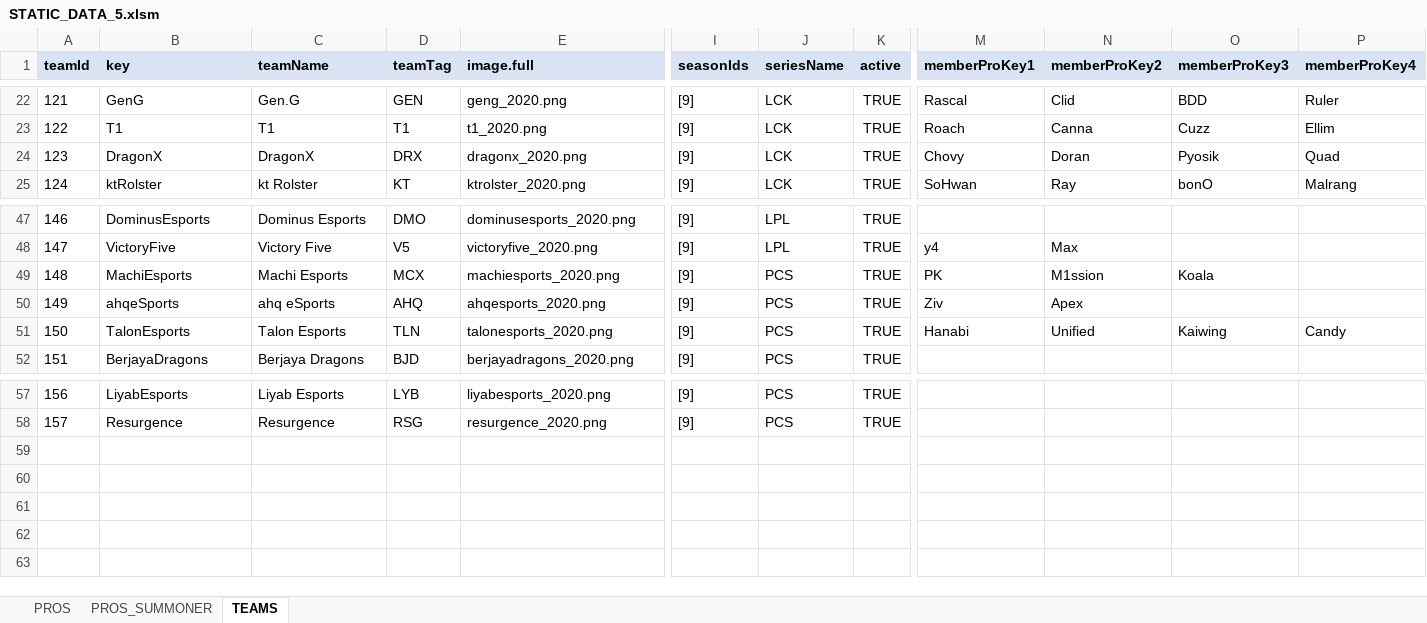
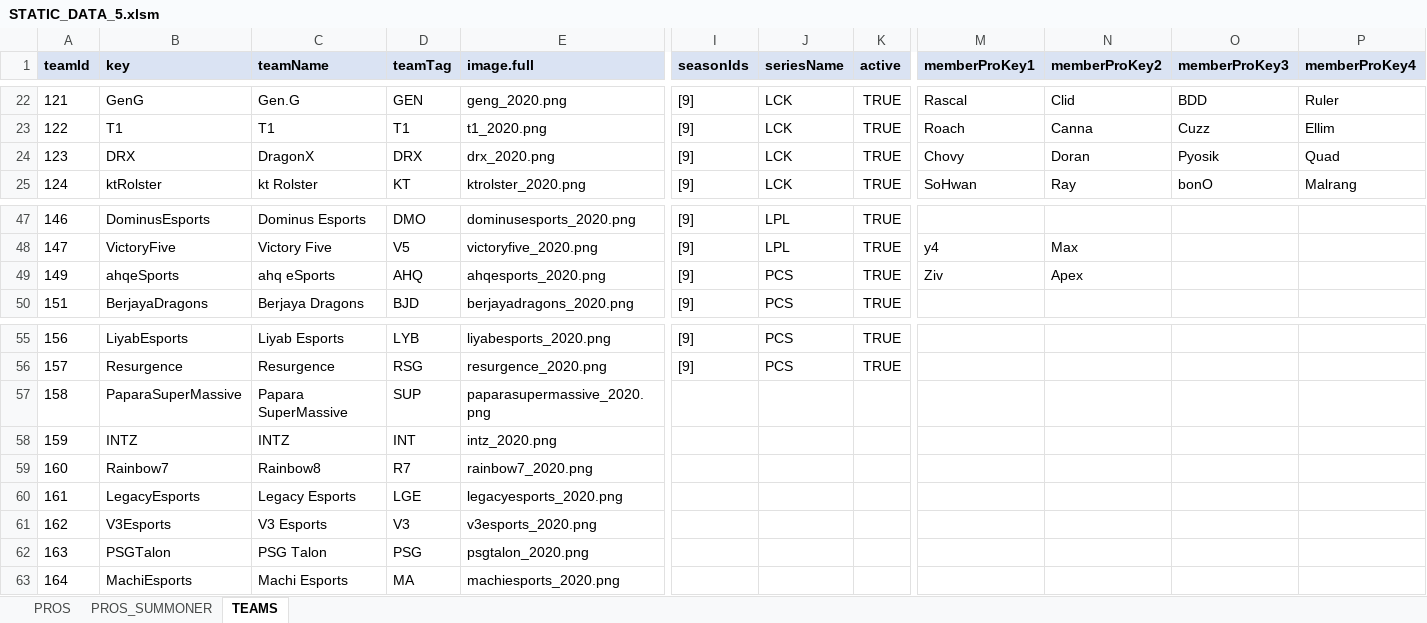
Before and after one commit to hk86/lolvvv-assets, an Excel workbook: private/STATIC_DATA_5.xlsm, sheet TEAMS, drawn as a sheet; only a part is shown, gaps mark what is left out; values as stored, in another font and other column widths than the file's, no borders; removed rows and columns are numbered as before the commit, all else as after; rows hold the shown columns only; the diff names each change by its address in the sheet, - before the commit and + after, or states it on an @@ line.

```diff
--- a/private/STATIC_DATA_5.xlsm (sheet TEAMS)
+++ b/private/STATIC_DATA_5.xlsm (sheet TEAMS)
-B24 (key): DragonX
+B24 (key): DRX
-E24 (image.full): dragonx_2020.png
+E24 (image.full): drx_2020.png
-row 49: 148 | MachiEsports | Machi Esports | MCX | machiesports_2020.png | [9] | PCS | TRUE | PK | M1ssion | Koala
-row 51: 150 | TalonEsports | Talon Esports | TLN | talonesports_2020.png | [9] | PCS | TRUE | Hanabi | Unified | Kaiwing | Candy
+row 57: 158 | PaparaSuperMassive | Papara SuperMassive | SUP | paparasupermassive_2020.png
+row 58: 159 | INTZ | INTZ | INT | intz_2020.png
+row 59: 160 | Rainbow7 | Rainbow8 | R7 | rainbow7_2020.png
+row 60: 161 | LegacyEsports | Legacy Esports | LGE | legacyesports_2020.png
+row 61: 162 | V3Esports | V3 Esports | V3 | v3esports_2020.png
+row 62: 163 | PSGTalon | PSG Talon | PSG | psgtalon_2020.png
+row 63: 164 | MachiEsports | Machi Esports | MA | machiesports_2020.png
```
Also changed, not shown: sheet PROS_SUMMONER, 27 other files.
